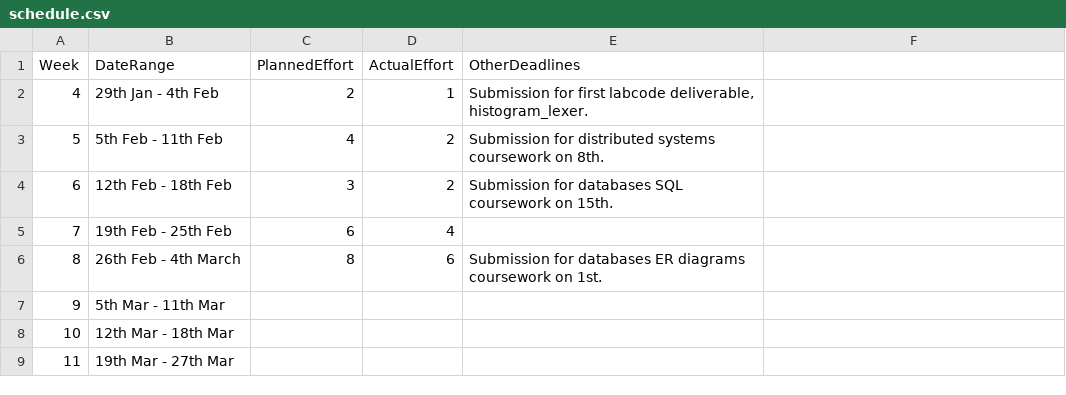
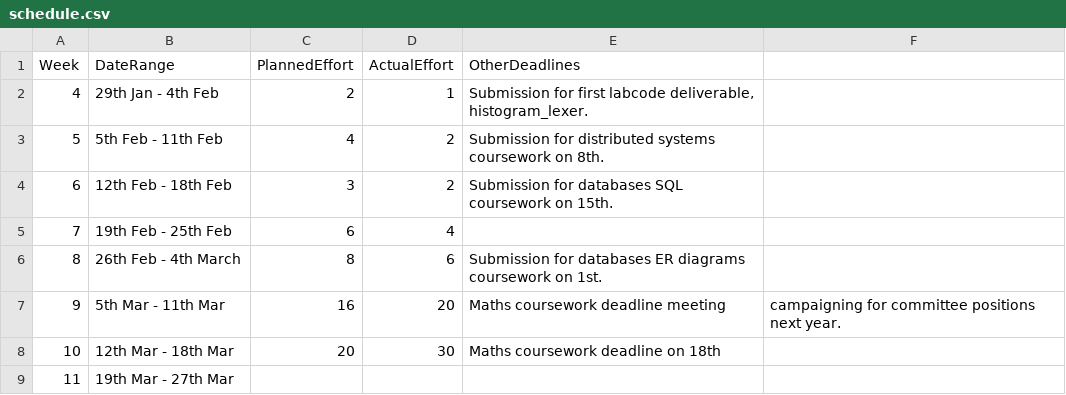
Before and after one commit to tharuraht/C-Compiler-, a CSV file: management/schedule.csv, drawn as a sheet.

```diff
--- a/management/schedule.csv
+++ b/management/schedule.csv
@@ -6,4 +6,4 @@ Week,    DateRange,          PlannedEffort,  ActualEffort,  OtherDeadlines
 8, 26th Feb -  4th March,8,6,Submission for databases ER diagrams coursework on 1st.
-9,  5th Mar - 11th Mar,,              ,
-10, 12th Mar - 18th Mar,                  ,              ,
+9,  5th Mar - 11th Mar,16,20, Maths coursework deadline meeting, campaigning for committee positions next year.
+10, 12th Mar - 18th Mar,20,30, Maths coursework deadline on 18th
 11, 19th Mar - 27th Mar,                  ,              ,
```
Also changed, not shown: management/effort-log.csv, management/milestones.csv.
